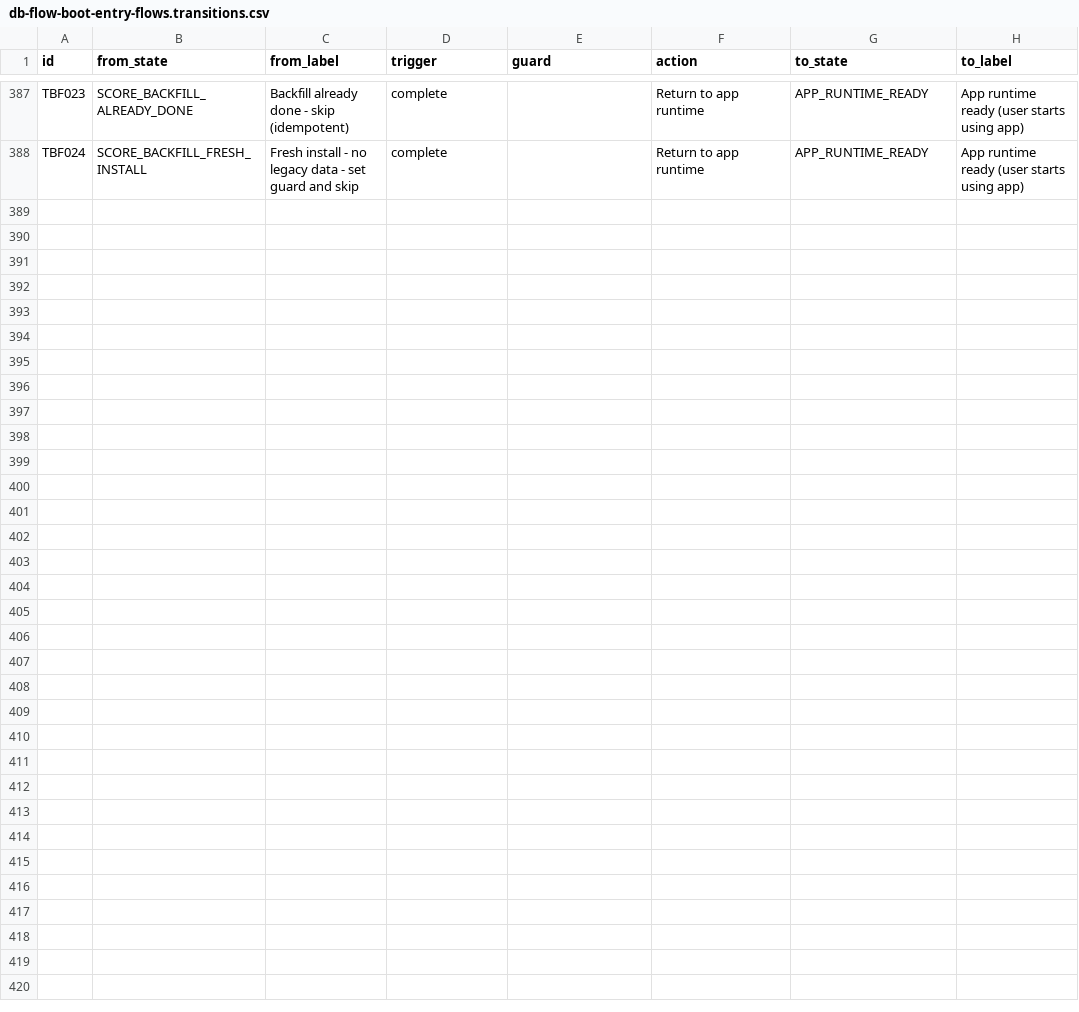
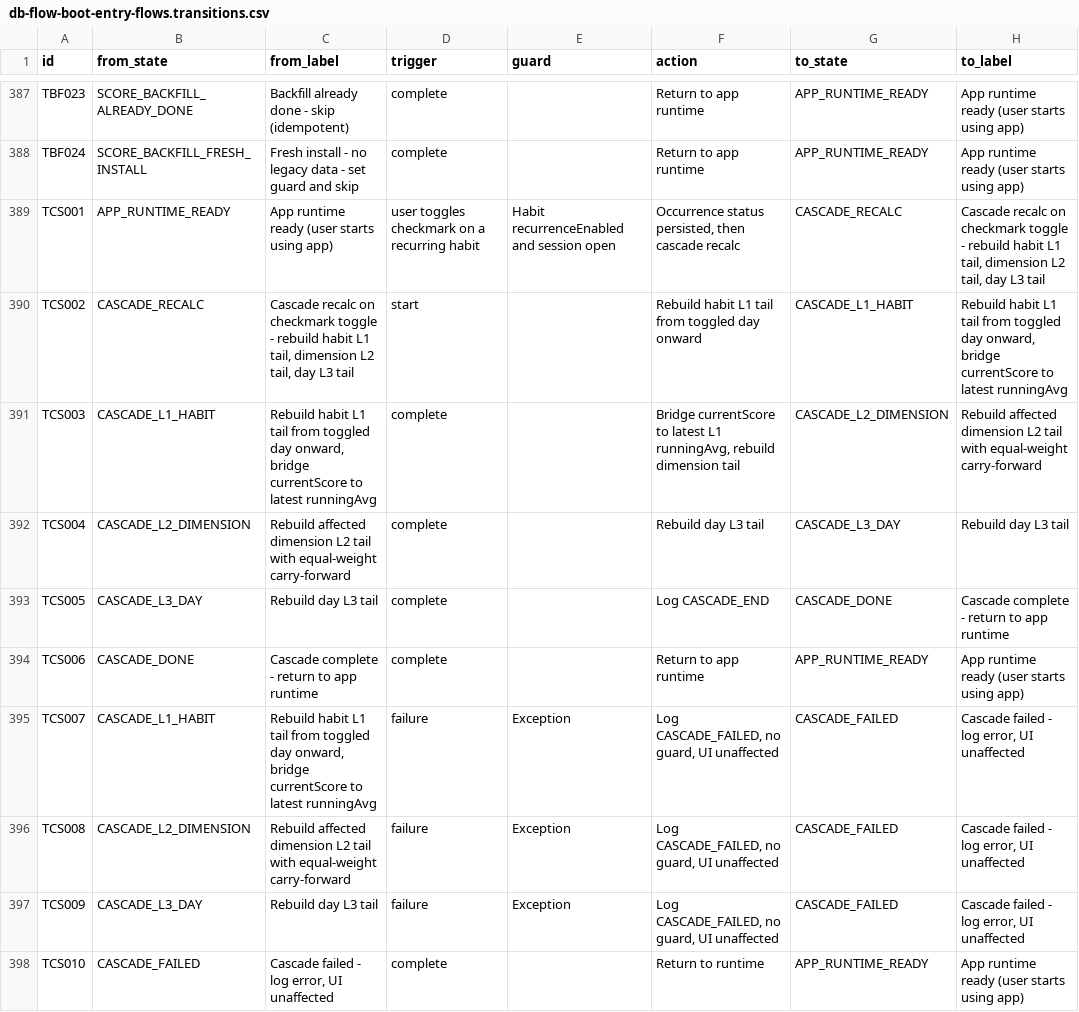
Before and after one commit to Aravinth-Earth/Payanam, a CSV file: docs/db/generated/db-flow-boot-entry-flows.transitions.csv, drawn as a sheet; only a part is shown, gaps mark what is left out; the diff covers the shown part only.

Commit message:
feat: replace decay scoring with live score roll-up cascade
Scoring model switch (Inc 3):
- New ScoreRollupCascadeService: on every checkmark/status change,
  rebuild the habit's L1 metric tail from the toggled day onward,
  then the containing dimension's L2 tail and the day-level L3 tail
- Bridge: tasks.currentScore now mirrors the habit's latest L1
  runningAvg so existing UI consumers keep showing the new-model
  number (column removed in a later increment)
- Rule/dimension edits trigger a full metric rebuild so stale grid
  rows cannot linger after a recurrence change
- Startup catch-up: daily pass extends every habit's L1 through
  yesterday (missed gap days score 0.0, logged days 1.0) with a
  fast path that skips habits already current; no-op interval
  habits are not reported as extensions

Decay removal:
- RecurrenceManager onTaskCompleted/Skipped/Missed and
  processOverdueTask no longer apply decay scores — due-date
  advancement kept
- TasksViewModel: all four checkmark paths call the cascade instead
  of the legacy 30-day completion-rate score update

Tests + docs:
- 7 cascade integration tests (in-memory Room): toggle today L1 row
  + bridge, missed 0.0, L2/L3 refresh, catch-up gap fill, no-gap
  skip, stale row removal, rule-change rebuild
- DB flow spec: cascade + catch-up runtime flows (12 states, 20
  transitions) incl. positive/error/edge paths; render pipeline
  validated (mmdc)

Verified on device: toggles cascade L1→L2→L3 with bridge updates,
catch-up runs gap-only, zero errors.

```diff
--- a/docs/db/generated/db-flow-boot-entry-flows.transitions.csv
+++ b/docs/db/generated/db-flow-boot-entry-flows.transitions.csv
@@ -388 +388,11 @@
 "TBF024","SCORE_BACKFILL_FRESH_INSTALL","Fresh install - no legacy data - set guard and skip","complete","","Return to app runtime","APP_RUNTIME_READY","App runtime ready (user starts using app)"
+"TCS001","APP_RUNTIME_READY","App runtime ready (user starts using app)","user toggles checkmark on a recurring habit","Habit recurrenceEnabled and session open","Occurrence status persisted, then cascade recalc","CASCADE_RECALC","Cascade recalc on checkmark toggle - rebuild habit L1 tail, dimension L2 tail, day L3 tail"
+"TCS002","CASCADE_RECALC","Cascade recalc on checkmark toggle - rebuild habit L1 tail, dimension L2 tail, day L3 tail","start","","Rebuild habit L1 tail from toggled day onward","CASCADE_L1_HABIT","Rebuild habit L1 tail from toggled day onward, bridge currentScore to latest runningAvg"
+"TCS003","CASCADE_L1_HABIT","Rebuild habit L1 tail from toggled day onward, bridge currentScore to latest runningAvg","complete","","Bridge currentScore to latest L1 runningAvg, rebuild dimension tail","CASCADE_L2_DIMENSION","Rebuild affected dimension L2 tail with equal-weight carry-forward"
+"TCS004","CASCADE_L2_DIMENSION","Rebuild affected dimension L2 tail with equal-weight carry-forward","complete","","Rebuild day L3 tail","CASCADE_L3_DAY","Rebuild day L3 tail"
+"TCS005","CASCADE_L3_DAY","Rebuild day L3 tail","complete","","Log CASCADE_END","CASCADE_DONE","Cascade complete - return to app runtime"
+"TCS006","CASCADE_DONE","Cascade complete - return to app runtime","complete","","Return to app runtime","APP_RUNTIME_READY","App runtime ready (user starts using app)"
+"TCS007","CASCADE_L1_HABIT","Rebuild habit L1 tail from toggled day onward, bridge currentScore to latest runningAvg","failure","Exception","Log CASCADE_FAILED, no guard, UI unaffected","CASCADE_FAILED","Cascade failed - log error, UI unaffected"
+"TCS008","CASCADE_L2_DIMENSION","Rebuild affected dimension L2 tail with equal-weight carry-forward","failure","Exception","Log CASCADE_FAILED, no guard, UI unaffected","CASCADE_FAILED","Cascade failed - log error, UI unaffected"
+"TCS009","CASCADE_L3_DAY","Rebuild day L3 tail","failure","Exception","Log CASCADE_FAILED, no guard, UI unaffected","CASCADE_FAILED","Cascade failed - log error, UI unaffected"
+"TCS010","CASCADE_FAILED","Cascade failed - log error, UI unaffected","complete","","Return to runtime","APP_RUNTIME_READY","App runtime ready (user starts using app)"
```
Also changed, not shown: 10 added rows elsewhere in this file, 15 other files.
